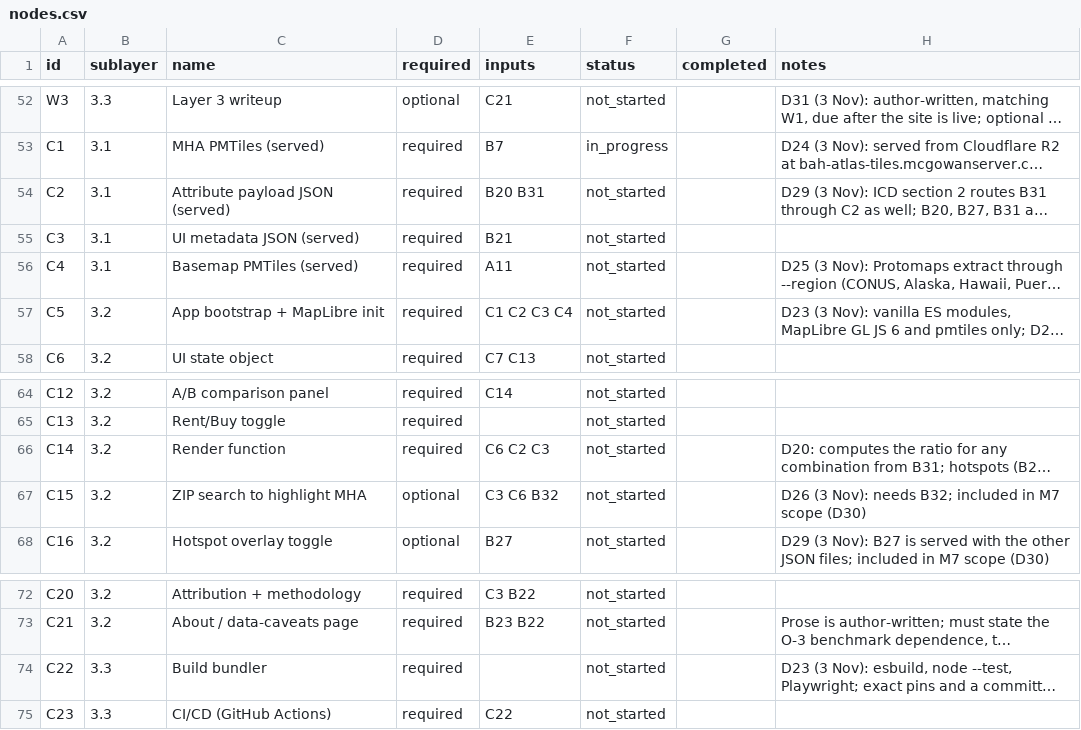
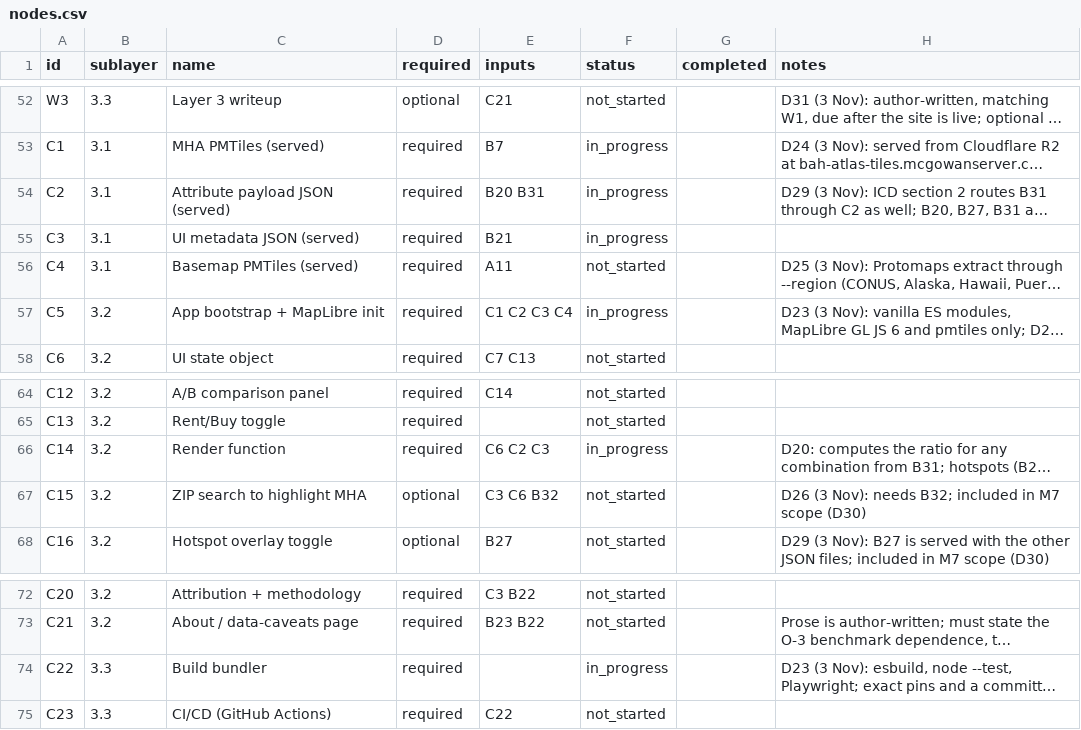
Before and after one commit to TheWendarr/bah-atlas, a CSV file: docs/wbs/nodes.csv, drawn as a sheet; only a part is shown, gaps mark what is left out; long unchanged cells end in …; the diff names each change by its address in the sheet, - before the commit and + after, or states it on an @@ line.

Commit message:
M7: C2, C3, C5, C14, C22 started

```diff
--- a/docs/wbs/nodes.csv
+++ b/docs/wbs/nodes.csv
-F54:F55 (status): not_started
+F54:F55 (status): in_progress
-F57 (status): not_started
+F57 (status): in_progress
-F66 (status): not_started
+F66 (status): in_progress
-F74 (status): not_started
+F74 (status): in_progress
```
Also changed, not shown: 1 other file.
